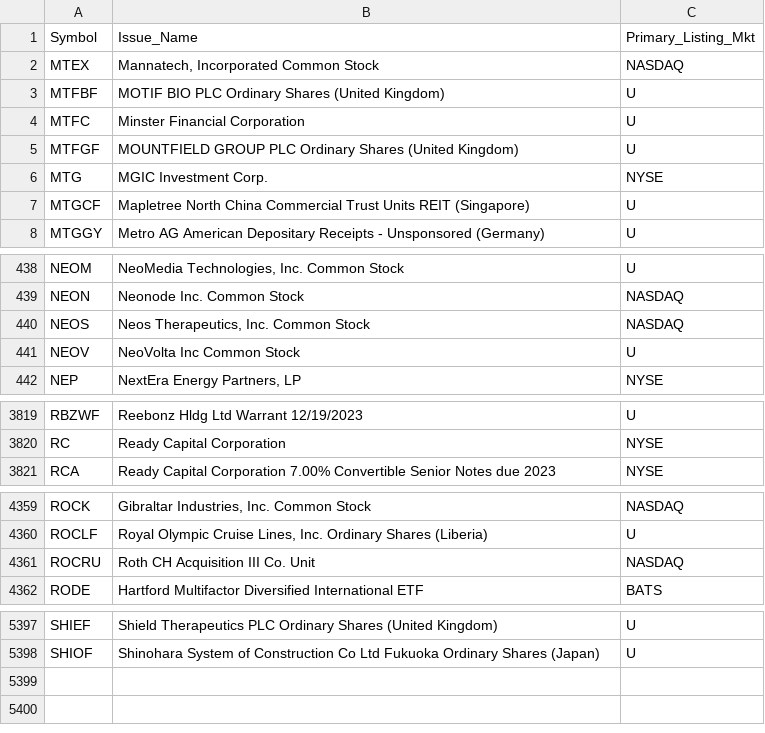
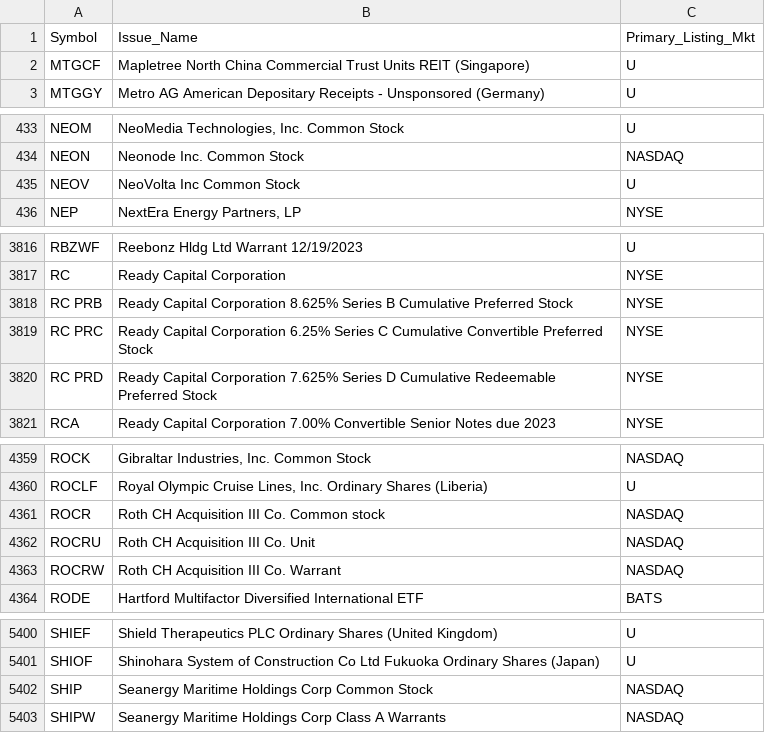
Before and after one commit to haoenhui/oats-reportable, a CSV file: oats-15000.csv, drawn as a sheet; only a part is shown, gaps mark what is left out; the diff covers the shown part only.

```diff
--- a/oats-15000.csv
+++ b/oats-15000.csv
@@ -1,7 +1,2 @@
 Symbol,Issue_Name,Primary_Listing_Mkt
-MTEX,"Mannatech, Incorporated Common Stock",NASDAQ
-MTFBF,MOTIF BIO PLC  Ordinary Shares (United Kingdom),U
-MTFC,Minster Financial Corporation,U
-MTFGF,MOUNTFIELD GROUP PLC Ordinary Shares (United Kingdom),U
-MTG,MGIC Investment Corp.,NYSE
 MTGCF,Mapletree North China Commercial Trust Units REIT (Singapore),U
@@ -439,3 +434,2 @@ NEOM,"NeoMedia Technologies, Inc.  Common Stock",U
 NEON,Neonode Inc. Common Stock,NASDAQ
-NEOS,"Neos Therapeutics, Inc. Common Stock",NASDAQ
 NEOV,NeoVolta Inc Common Stock,U
@@ -3820,2 +3817,5 @@ RBZWF,Reebonz Hldg Ltd Warrant   12/19/2023,U
 RC,Ready Capital Corporation,NYSE
+RC PRB,Ready Capital Corporation 8.625% Series B Cumulative Preferred Stock,NYSE
+RC PRC,Ready Capital Corporation 6.25% Series C Cumulative Convertible Preferred Stock,NYSE
+RC PRD,Ready Capital Corporation 7.625% Series D Cumulative Redeemable Preferred Stock,NYSE
 RCA,Ready Capital Corporation 7.00% Convertible Senior Notes due 2023,NYSE
@@ -4360,3 +4360,5 @@ ROCK,"Gibraltar Industries, Inc. Common Stock",NASDAQ
 ROCLF,"Royal Olympic Cruise Lines, Inc. Ordinary Shares (Liberia)",U
+ROCR,Roth CH Acquisition III Co. Common stock,NASDAQ
 ROCRU,Roth CH Acquisition III Co. Unit,NASDAQ
+ROCRW,Roth CH Acquisition III Co. Warrant,NASDAQ
 RODE,Hartford Multifactor Diversified International ETF,BATS
@@ -5398 +5401,3 @@ SHIEF,Shield Therapeutics PLC Ordinary Shares (United Kingdom),U
 SHIOF,Shinohara System of Construction Co Ltd Fukuoka Ordinary Shares (Japan),U
+SHIP,Seanergy Maritime Holdings Corp Common Stock,NASDAQ
+SHIPW,Seanergy Maritime Holdings Corp Class A Warrants,NASDAQ
```
Also changed, not shown: 6 added rows and 2 removed rows elsewhere in this file, oats-00000.csv, oats-05000.csv, 2 other files.
